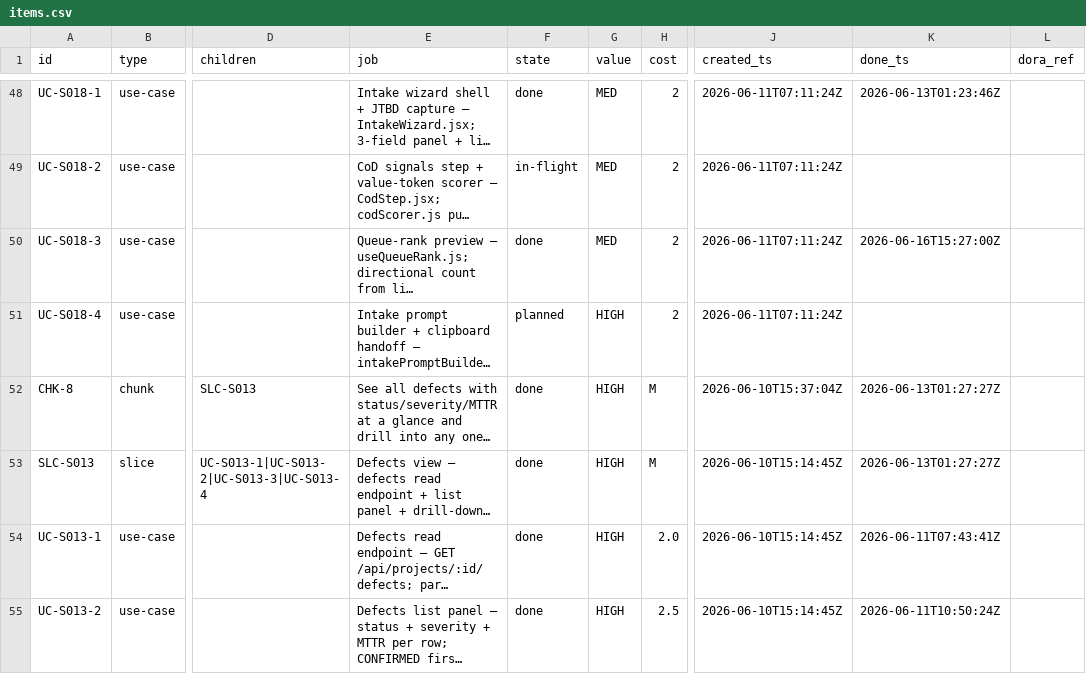
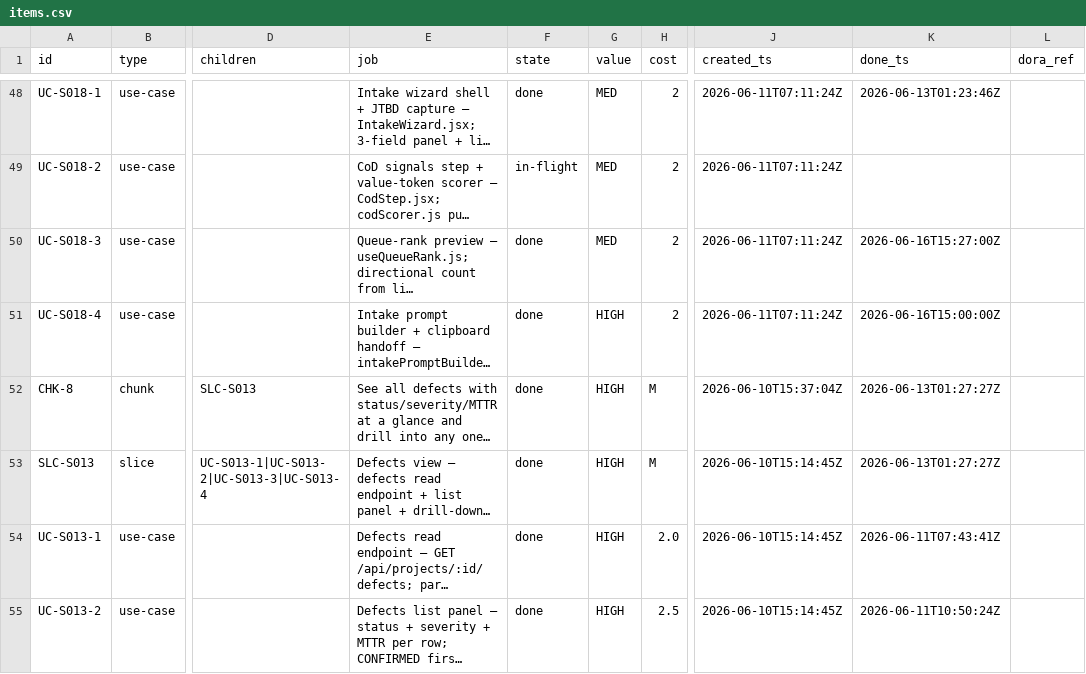
Before and after one commit to john-aerocloud/claude_learning_agents, a CSV file: work/observatory/items/items.csv, drawn as a sheet; only a part is shown, gaps mark what is left out; long unchanged cells end in …; the diff names each change by its address in the sheet, - before the commit and + after, or states it on an @@ line.

```diff
--- a/work/observatory/items/items.csv
+++ b/work/observatory/items/items.csv
-F51 (state): planned
+F51 (state): done
-K51 (done_ts): (empty)
+K51 (done_ts): 2026-06-16T15:00:00Z
```
Also changed, not shown: process/dora/ledger.csv, 1 other file.
